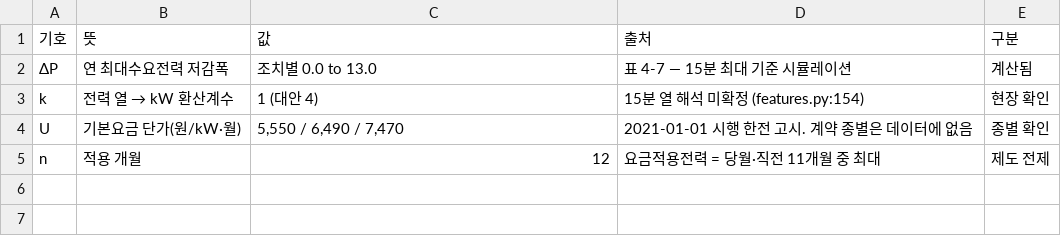
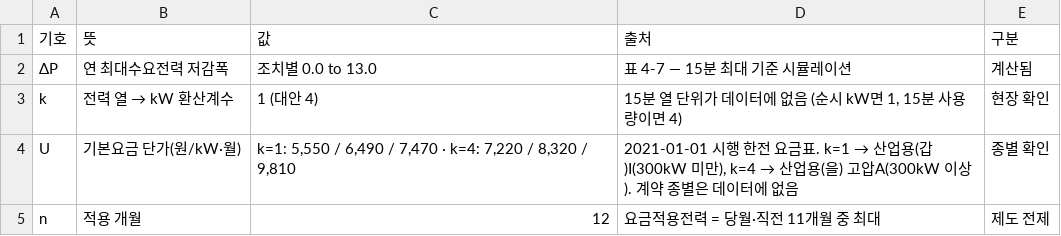
Before and after one commit to chosunje/kamp-contest, a CSV file: outputs/report/ch4/t6_모델식_입력값.csv, drawn as a sheet.

```diff
--- a/outputs/report/ch4/t6_모델식_입력값.csv
+++ b/outputs/report/ch4/t6_모델식_입력값.csv
@@ -2,4 +2,4 @@
 ΔP,연 최대수요전력 저감폭,조치별 0.0 to 13.0,표 4-7 — 15분 최대 기준 시뮬레이션,계산됨
-k,전력 열 → kW 환산계수,1 (대안 4),15분 열 해석 미확정 (features.py:154),현장 확인
-U,기본요금 단가(원/kW·월),"5,550 / 6,490 / 7,470",2021-01-01 시행 한전 고시. 계약 종별은 데이터에 없음,종별 확인
+k,전력 열 → kW 환산계수,1 (대안 4),"15분 열 단위가 데이터에 없음 (순시 kW면 1, 15분 사용량이면 4)",현장 확인
+U,기본요금 단가(원/kW·월),"k=1: 5,550 / 6,490 / 7,470 · k=4: 7,220 / 8,320 / 9,810","2021-01-01 시행 한전 요금표. k=1 → 산업용(갑)Ⅰ(300kW 미만), k=4 → 산업용(을) 고압A(300kW 이상). 계약 종별은 데이터에 없음",종별 확인
 n,적용 개월,12,요금적용전력 = 당월·직전 11개월 중 최대,제도 전제
```
Also changed, not shown: outputs/report/ch4/t1_산출물별_담당모델.csv, outputs/report/ch4/t4_저감축_판정.csv, 18 other files.
